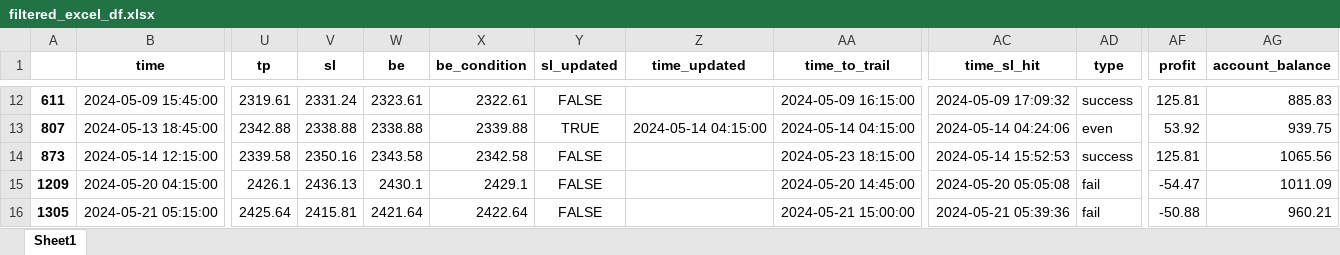
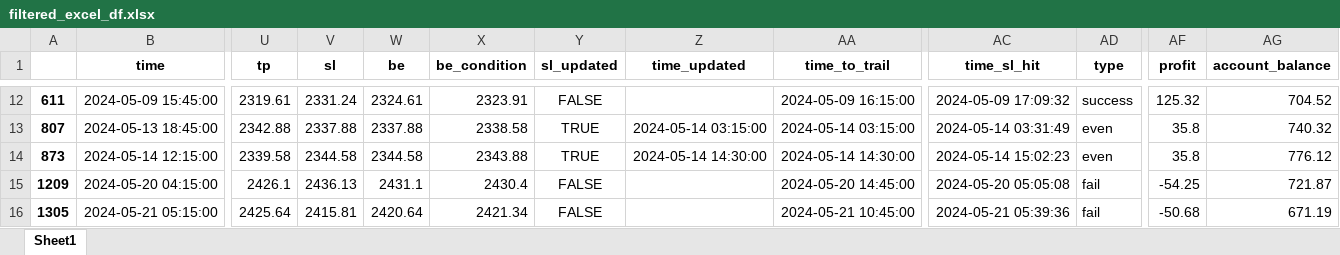
Before and after one commit to TafaraBean/Trade, an Excel workbook: filtered_excel_df.xlsx, sheet Sheet1, drawn as a sheet; only a part is shown, gaps mark what is left out; values as stored, in another font and other column widths than the file's, no borders; the diff covers the shown part only; the diff names each change by its address in the sheet, - before the commit and + after, or states it on an @@ line.

Commit message:
updated trailing stop loss

```diff
--- a/filtered_excel_df.xlsx (sheet Sheet1)
+++ b/filtered_excel_df.xlsx (sheet Sheet1)
-W12 (be): 2323.61
+W12 (be): 2324.61
-X12 (be_condition): 2322.61
+X12 (be_condition): 2323.91
-AF12 (profit): 125.81
+AF12 (profit): 125.32
-AG12 (account_balance): 885.83
+AG12 (account_balance): 704.52
-V13 (sl): 2338.88
+V13 (sl): 2337.88
-W13 (be): 2338.88
+W13 (be): 2337.88
-X13 (be_condition): 2339.88
+X13 (be_condition): 2338.58
-Z13 (time_updated): 2024-05-14 04:15:00
+Z13 (time_updated): 2024-05-14 03:15:00
-AA13 (time_to_trail): 2024-05-14 04:15:00
+AA13 (time_to_trail): 2024-05-14 03:15:00
-AC13 (time_sl_hit): 2024-05-14 04:24:06
+AC13 (time_sl_hit): 2024-05-14 03:31:49
-AF13 (profit): 53.92
+AF13 (profit): 35.8
-AG13 (account_balance): 939.75
+AG13 (account_balance): 740.32
-V14 (sl): 2350.16
+V14 (sl): 2344.58
-W14 (be): 2343.58
+W14 (be): 2344.58
-X14 (be_condition): 2342.58
+X14 (be_condition): 2343.88
-Y14 (sl_updated): FALSE
+Y14 (sl_updated): TRUE
-Z14 (time_updated): (empty)
+Z14 (time_updated): 2024-05-14 14:30:00
-AA14 (time_to_trail): 2024-05-23 18:15:00
+AA14 (time_to_trail): 2024-05-14 14:30:00
-AC14 (time_sl_hit): 2024-05-14 15:52:53
+AC14 (time_sl_hit): 2024-05-14 15:02:23
-AD14 (type): success
+AD14 (type): even
-AF14 (profit): 125.81
+AF14 (profit): 35.8
-AG14 (account_balance): 1065.56
+AG14 (account_balance): 776.12
-W15 (be): 2430.1
+W15 (be): 2431.1
-X15 (be_condition): 2429.1
+X15 (be_condition): 2430.4
-AF15 (profit): -54.47
+AF15 (profit): -54.25
-AG15 (account_balance): 1011.09
+AG15 (account_balance): 721.87
-W16 (be): 2421.64
+W16 (be): 2420.64
-X16 (be_condition): 2422.64
+X16 (be_condition): 2421.34
-AA16 (time_to_trail): 2024-05-21 15:00:00
+AA16 (time_to_trail): 2024-05-21 10:45:00
-AF16 (profit): -50.88
+AF16 (profit): -50.68
-AG16 (account_balance): 960.21
+AG16 (account_balance): 671.19
```
Also changed, not shown: 1 added row and 178 edited cells elsewhere in this sheet, 3 other files.
